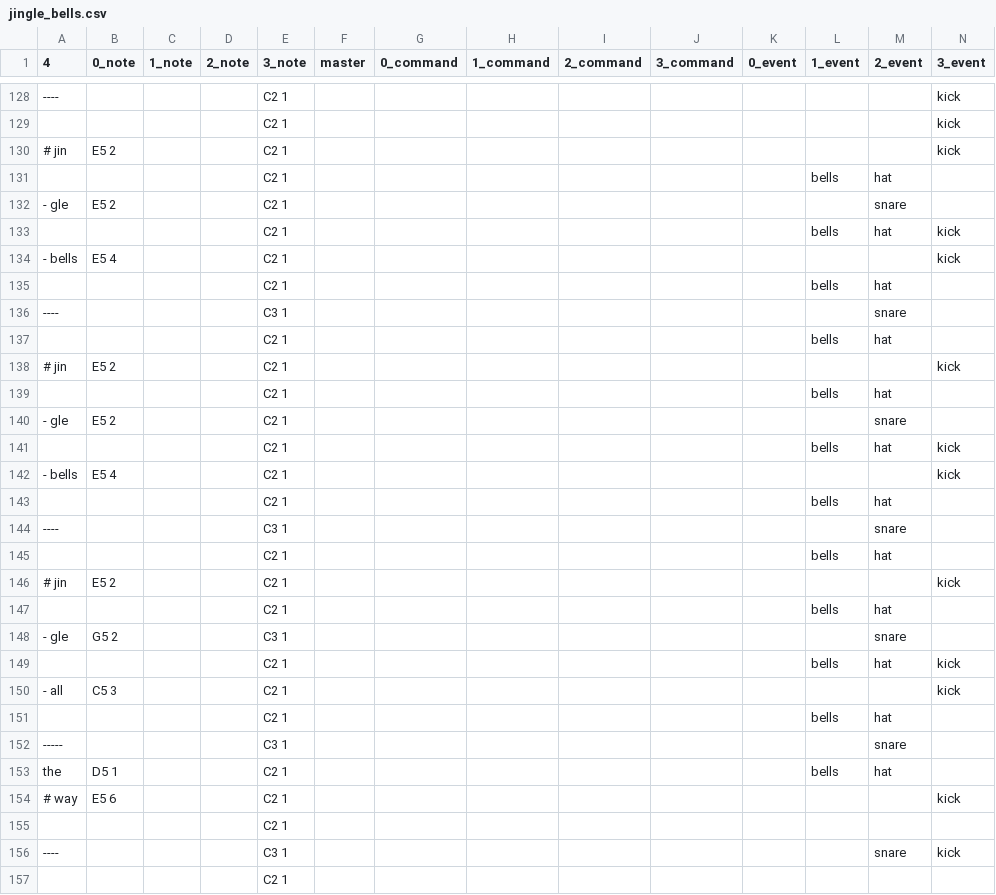
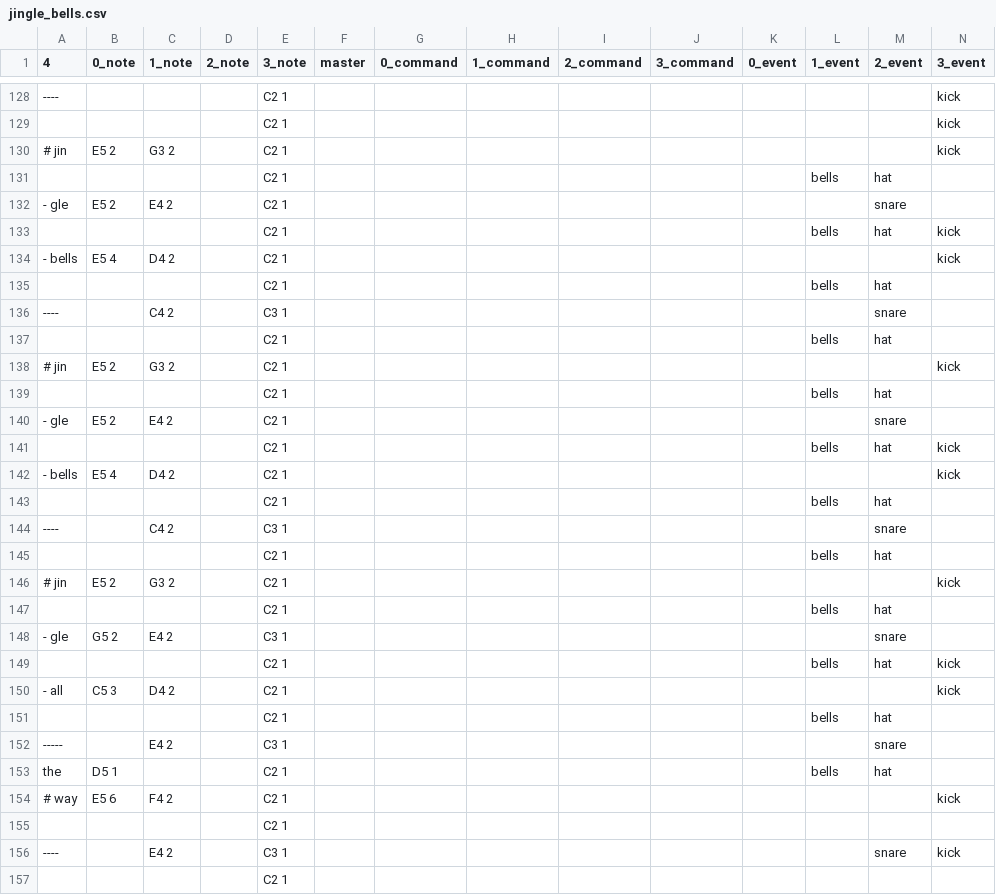
Before and after one commit to AJFaraday/NetworkEnsemble, a CSV file: sequences/christmas/jingle_bells.csv, drawn as a sheet; only a part is shown, gaps mark what is left out; the diff covers the shown part only.

```diff
--- a/sequences/christmas/jingle_bells.csv
+++ b/sequences/christmas/jingle_bells.csv
@@ -129,29 +129,29 @@
 ,,,,"C2 1",,,,,,,,,"kick"
-"# jin","E5 2",,,"C2 1",,,,,,,,,"kick"
+"# jin","E5 2","G3 2",,"C2 1",,,,,,,,,"kick"
 ,,,,"C2 1",,,,,,,"bells","hat",
-"- gle","E5 2",,,"C2 1",,,,,,,,"snare",
+"- gle","E5 2","E4 2",,"C2 1",,,,,,,,"snare",
 ,,,,"C2 1",,,,,,,"bells","hat","kick"
-"- bells","E5 4",,,"C2 1",,,,,,,,,"kick"
+"- bells","E5 4","D4 2",,"C2 1",,,,,,,,,"kick"
 ,,,,"C2 1",,,,,,,"bells","hat",
-"----",,,,"C3 1",,,,,,,,"snare",
+"----",,"C4 2",,"C3 1",,,,,,,,"snare",
 ,,,,"C2 1",,,,,,,"bells","hat",
-"# jin","E5 2",,,"C2 1",,,,,,,,,"kick"
+"# jin","E5 2","G3 2",,"C2 1",,,,,,,,,"kick"
 ,,,,"C2 1",,,,,,,"bells","hat",
-"- gle","E5 2",,,"C2 1",,,,,,,,"snare",
+"- gle","E5 2","E4 2",,"C2 1",,,,,,,,"snare",
 ,,,,"C2 1",,,,,,,"bells","hat","kick"
-"- bells","E5 4",,,"C2 1",,,,,,,,,"kick"
+"- bells","E5 4","D4 2",,"C2 1",,,,,,,,,"kick"
 ,,,,"C2 1",,,,,,,"bells","hat",
-"----",,,,"C3 1",,,,,,,,"snare",
+"----",,"C4 2",,"C3 1",,,,,,,,"snare",
 ,,,,"C2 1",,,,,,,"bells","hat",
-"# jin","E5 2",,,"C2 1",,,,,,,,,"kick"
+"# jin","E5 2","G3 2",,"C2 1",,,,,,,,,"kick"
 ,,,,"C2 1",,,,,,,"bells","hat",
-"- gle","G5 2",,,"C3 1",,,,,,,,"snare",
+"- gle","G5 2","E4 2",,"C3 1",,,,,,,,"snare",
 ,,,,"C2 1",,,,,,,"bells","hat","kick"
-"- all","C5 3",,,"C2 1",,,,,,,,,"kick"
+"- all","C5 3","D4 2",,"C2 1",,,,,,,,,"kick"
 ,,,,"C2 1",,,,,,,"bells","hat",
-"-----",,,,"C3 1",,,,,,,,"snare",
+"-----",,"E4 2",,"C3 1",,,,,,,,"snare",
 "the","D5 1",,,"C2 1",,,,,,,"bells","hat",
-"# way","E5 6",,,"C2 1",,,,,,,,,"kick"
+"# way","E5 6","F4 2",,"C2 1",,,,,,,,,"kick"
 ,,,,"C2 1",,,,,,,,,
-"----",,,,"C3 1",,,,,,,,"snare","kick"
+"----",,"E4 2",,"C3 1",,,,,,,,"snare","kick"
 ,,,,"C2 1",,,,,,,,,
```
Also changed, not shown: 7 added rows and 55 edited cells elsewhere in this file, 1 other file.
